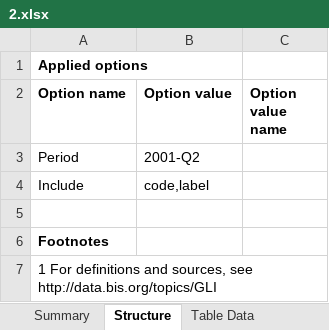
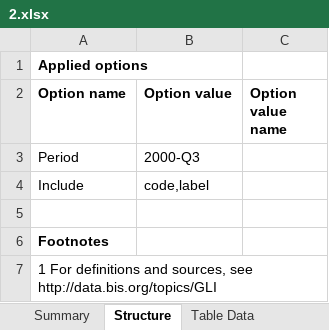
Before and after one commit to Valentin-Auplat/HW-Metrics-2b, an Excel workbook: 2.xlsx, sheet Structure, drawn as a sheet; values as stored, in another font and other column widths than the file's, no borders; the diff names each change by its address in the sheet, - before the commit and + after, or states it on an @@ line.

```diff
--- a/2.xlsx (sheet Structure)
+++ b/2.xlsx (sheet Structure)
-B3 (Option value): 2001-Q2
+B3 (Option value): 2000-Q3
```
Also changed, not shown: sheet Table Data, sheet Table Keys, sheet Summary, charts or pictures, 10.xlsx, 11.xlsx, 11 other files.
